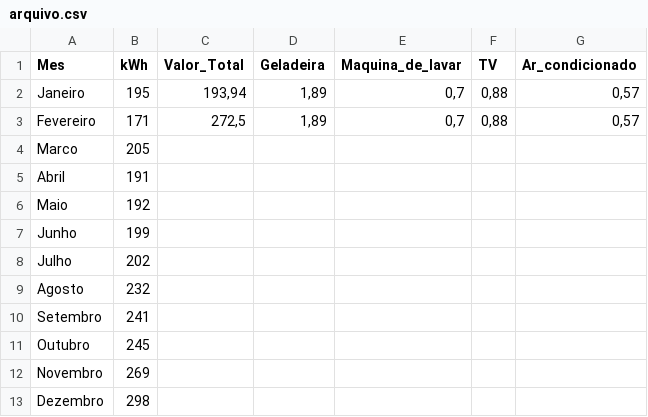
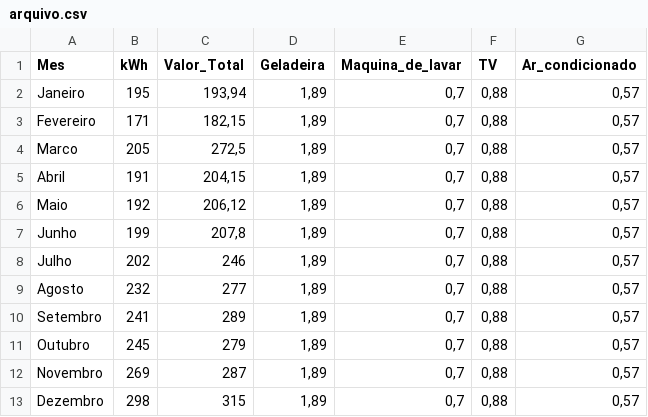
Before and after one commit to betu08/SparkAnalisekWh, a CSV file: data/arquivo.csv, drawn as a sheet.

```diff
--- a/data/arquivo.csv
+++ b/data/arquivo.csv
@@ -2,12 +2,12 @@ Mes,kWh,Valor_Total,Geladeira,Maquina_de_lavar,TV,Ar_condicionado
 Janeiro,195,"193,94","1,89","0,7","0,88","0,57"
-Fevereiro,171,"272,5","1,89","0,7","0,88","0,57"
-Marco,205,,,,,
-Abril,191,,,,,
-Maio,192,,,,,
-Junho,199,,,,,
-Julho,202,,,,,
-Agosto,232,,,,,
-Setembro,241,,,,,
-Outubro,245,,,,,
-Novembro,269,,,,,
-Dezembro,298,,,,,
+Fevereiro,171,"182,15","1,89","0,7","0,88","0,57"
+Marco,205,"272,5","1,89","0,7","0,88","0,57"
+Abril,191,"204,15","1,89","0,7","0,88","0,57"
+Maio,192,"206,12","1,89","0,7","0,88","0,57"
+Junho,199,"207,8","1,89","0,7","0,88","0,57"
+Julho,202,246,"1,89","0,7","0,88","0,57"
+Agosto,232,277,"1,89","0,7","0,88","0,57"
+Setembro,241,289,"1,89","0,7","0,88","0,57"
+Outubro,245,279,"1,89","0,7","0,88","0,57"
+Novembro,269,287,"1,89","0,7","0,88","0,57"
+Dezembro,298,315,"1,89","0,7","0,88","0,57"
```
Also changed, not shown: 1 other file.
